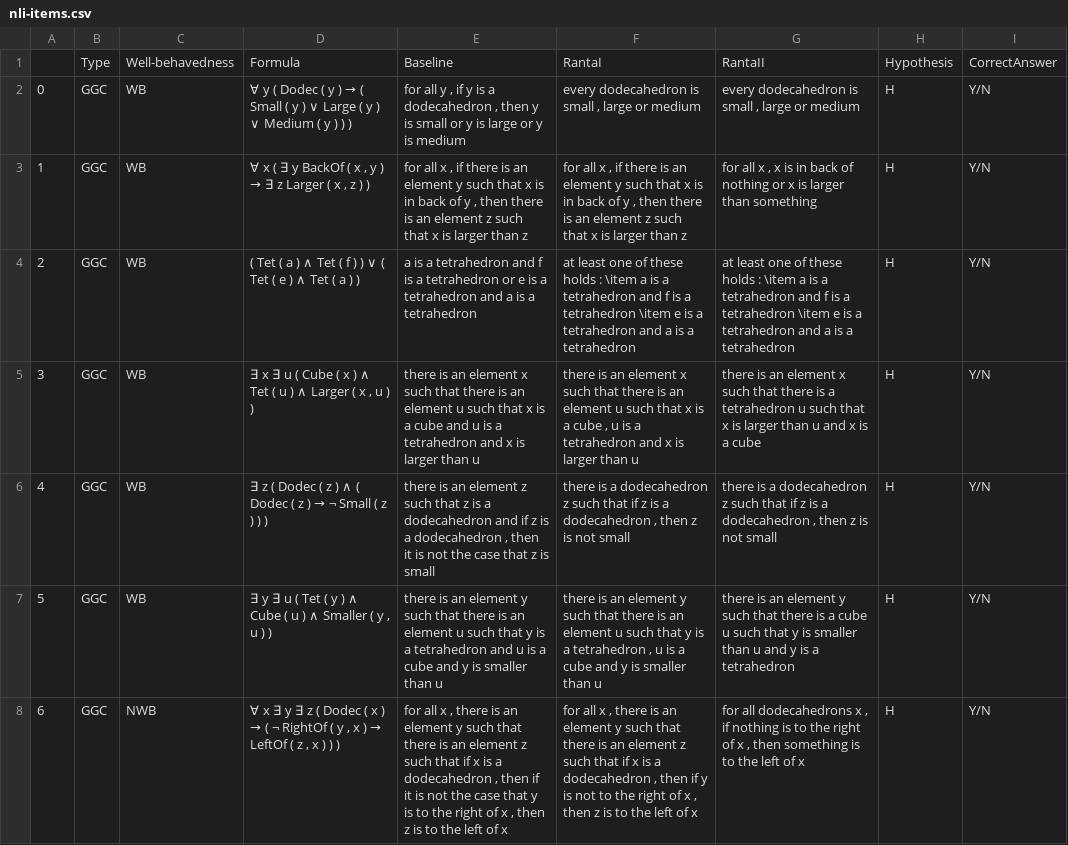
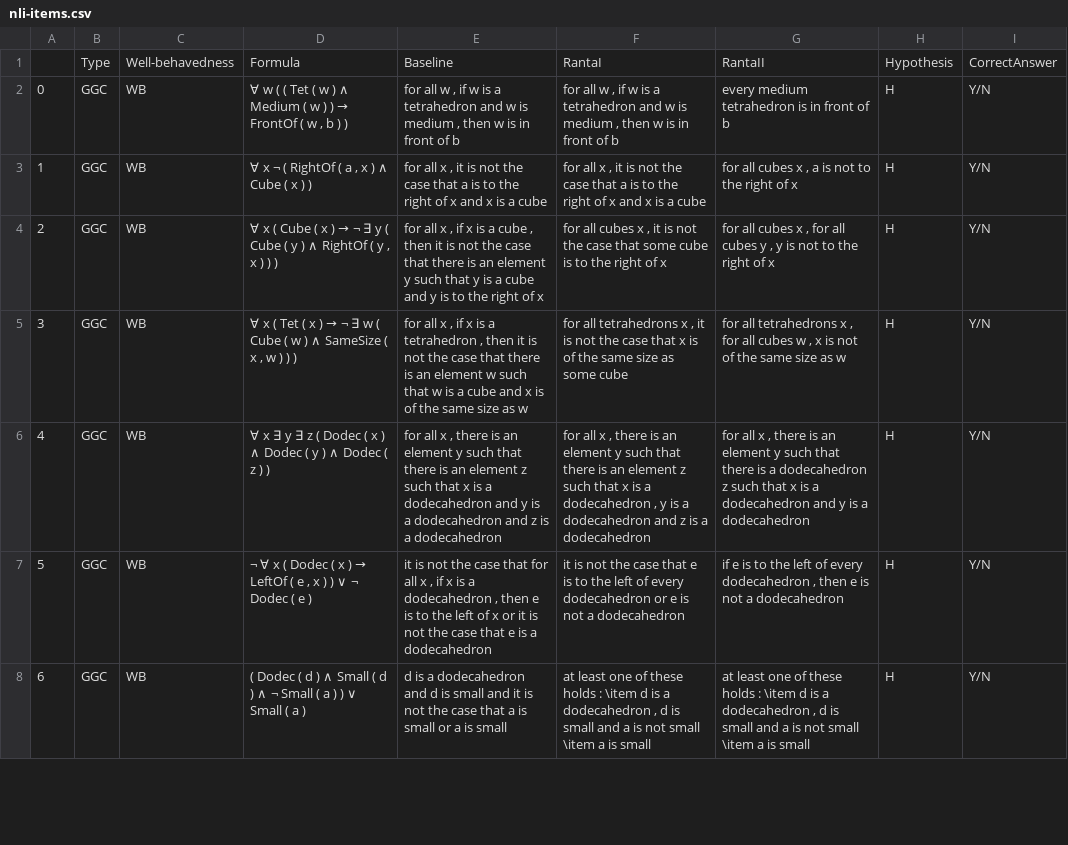
Before and after one commit to ElzevanderWerf/LoLa, a CSV file: exp2/materials/data/nli-items.csv, drawn as a sheet; only a part is shown; the diff covers the shown part only.

```diff
--- a/exp2/materials/data/nli-items.csv
+++ b/exp2/materials/data/nli-items.csv
@@ -1,8 +1,8 @@
 ,Type,Well-behavedness,Formula,Baseline,RantaI,RantaII,Hypothesis,CorrectAnswer
-0,GGC,WB,∀ y ( Dodec ( y ) → ( Small ( y ) ∨ Large ( y ) ∨ Medium ( y ) ) ),"for all y , if y is a dodecahedron , then y is small or y is large or y is medium","every dodecahedron is small , large or medium"," every dodecahedron is small , large or medium",H,Y/N
-1,GGC,WB,"∀ x ( ∃ y BackOf ( x , y ) → ∃ z Larger ( x , z ) )","for all x , if there is an element y such that x is in back of y , then there is an element z such that x is larger than z","for all x , if there is an element y such that x is in back of y , then there is an element z such that x is larger than z"," for all x , x is in back of nothing or x is larger than something",H,Y/N
-2,GGC,WB,( Tet ( a ) ∧ Tet ( f ) ) ∨ ( Tet ( e ) ∧ Tet ( a ) ),a is a tetrahedron and f is a tetrahedron or e is a tetrahedron and a is a tetrahedron,at least one of these holds : \item a is a tetrahedron and f is a tetrahedron \item e is a tetrahedron and a is a tetrahedron, at least one of these holds : \item a is a tetrahedron and f is a tetrahedron \item e is a tetrahedron and a is a tetrahedron,H,Y/N
-3,GGC,WB,"∃ x ∃ u ( Cube ( x ) ∧ Tet ( u ) ∧ Larger ( x , u ) )",there is an element x such that there is an element u such that x is a cube and u is a tetrahedron and x is larger than u,"there is an element x such that there is an element u such that x is a cube , u is a tetrahedron and x is larger than u", there is an element x such that there is a tetrahedron u such that x is larger than u and x is a cube,H,Y/N
-4,GGC,WB,∃ z ( Dodec ( z ) ∧ ( Dodec ( z ) → ¬ Small ( z ) ) ),"there is an element z such that z is a dodecahedron and if z is a dodecahedron , then it is not the case that z is small","there is a dodecahedron z such that if z is a dodecahedron , then z is not small"," there is a dodecahedron z such that if z is a dodecahedron , then z is not small",H,Y/N
-5,GGC,WB,"∃ y ∃ u ( Tet ( y ) ∧ Cube ( u ) ∧ Smaller ( y , u ) )",there is an element y such that there is an element u such that y is a tetrahedron and u is a cube and y is smaller than u,"there is an element y such that there is an element u such that y is a tetrahedron , u is a cube and y is smaller than u", there is an element y such that there is a cube u such that y is smaller than u and y is a tetrahedron,H,Y/N
-6,GGC,NWB,"∀ x ∃ y ∃ z ( Dodec ( x ) → ( ¬ RightOf ( y , x ) → LeftOf ( z , x ) ) )","for all x , there is an element y such that there is an element z such that if x is a dodecahedron , then if it is not the case that y is to the right of x , then z is to the left of x","for all x , there is an element y such that there is an element z such that if x is a dodecahedron , then if y is not to the right of x , then z is to the left of x"," for all dodecahedrons x , if nothing is to the right of x , then something is to the left of x",H,Y/N
+0,GGC,WB,"∀ w ( ( Tet ( w ) ∧ Medium ( w ) ) → FrontOf ( w , b ) )","for all w , if w is a tetrahedron and w is medium , then w is in front of b","for all w , if w is a tetrahedron and w is medium , then w is in front of b", every medium tetrahedron is in front of b,H,Y/N
+1,GGC,WB,"∀ x ¬ ( RightOf ( a , x ) ∧ Cube ( x ) )","for all x , it is not the case that a is to the right of x and x is a cube","for all x , it is not the case that a is to the right of x and x is a cube"," for all cubes x , a is not to the right of x",H,Y/N
+2,GGC,WB,"∀ x ( Cube ( x ) → ¬ ∃ y ( Cube ( y ) ∧ RightOf ( y , x ) ) )","for all x , if x is a cube , then it is not the case that there is an element y such that y is a cube and y is to the right of x","for all cubes x , it is not the case that some cube is to the right of x"," for all cubes x , for all cubes y , y is not to the right of x",H,Y/N
+3,GGC,WB,"∀ x ( Tet ( x ) → ¬ ∃ w ( Cube ( w ) ∧ SameSize ( x , w ) ) )","for all x , if x is a tetrahedron , then it is not the case that there is an element w such that w is a cube and x is of the same size as w","for all tetrahedrons x , it is not the case that x is of the same size as some cube"," for all tetrahedrons x , for all cubes w , x is not of the same size as w",H,Y/N
+4,GGC,WB,∀ x ∃ y ∃ z ( Dodec ( x ) ∧ Dodec ( y ) ∧ Dodec ( z ) ),"for all x , there is an element y such that there is an element z such that x is a dodecahedron and y is a dodecahedron and z is a dodecahedron","for all x , there is an element y such that there is an element z such that x is a dodecahedron , y is a dodecahedron and z is a dodecahedron"," for all x , there is an element y such that there is a dodecahedron z such that x is a dodecahedron and y is a dodecahedron",H,Y/N
+5,GGC,WB,"¬ ∀ x ( Dodec ( x ) → LeftOf ( e , x ) ) ∨ ¬ Dodec ( e )","it is not the case that for all x , if x is a dodecahedron , then e is to the left of x or it is not the case that e is a dodecahedron",it is not the case that e is to the left of every dodecahedron or e is not a dodecahedron," if e is to the left of every dodecahedron , then e is not a dodecahedron",H,Y/N
+6,GGC,WB,( Dodec ( d ) ∧ Small ( d ) ∧ ¬ Small ( a ) ) ∨ Small ( a ),d is a dodecahedron and d is small and it is not the case that a is small or a is small,"at least one of these holds : \item d is a dodecahedron , d is small and a is not small \item a is small"," at least one of these holds : \item d is a dodecahedron , d is small and a is not small \item a is small",H,Y/N
```
Also changed, not shown: 14 edited cells elsewhere in this file, exp2/materials/data/fr-items.csv, 1 other file.
